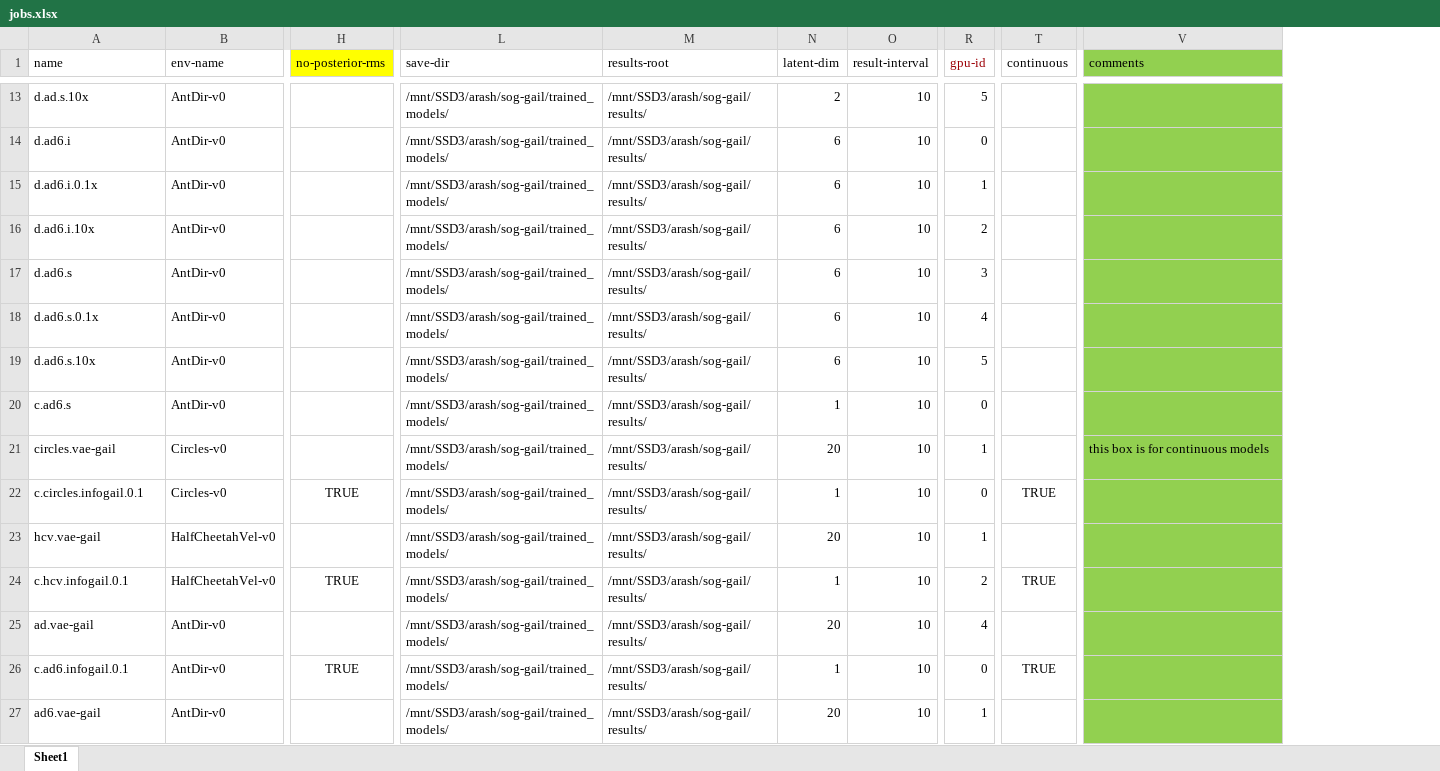
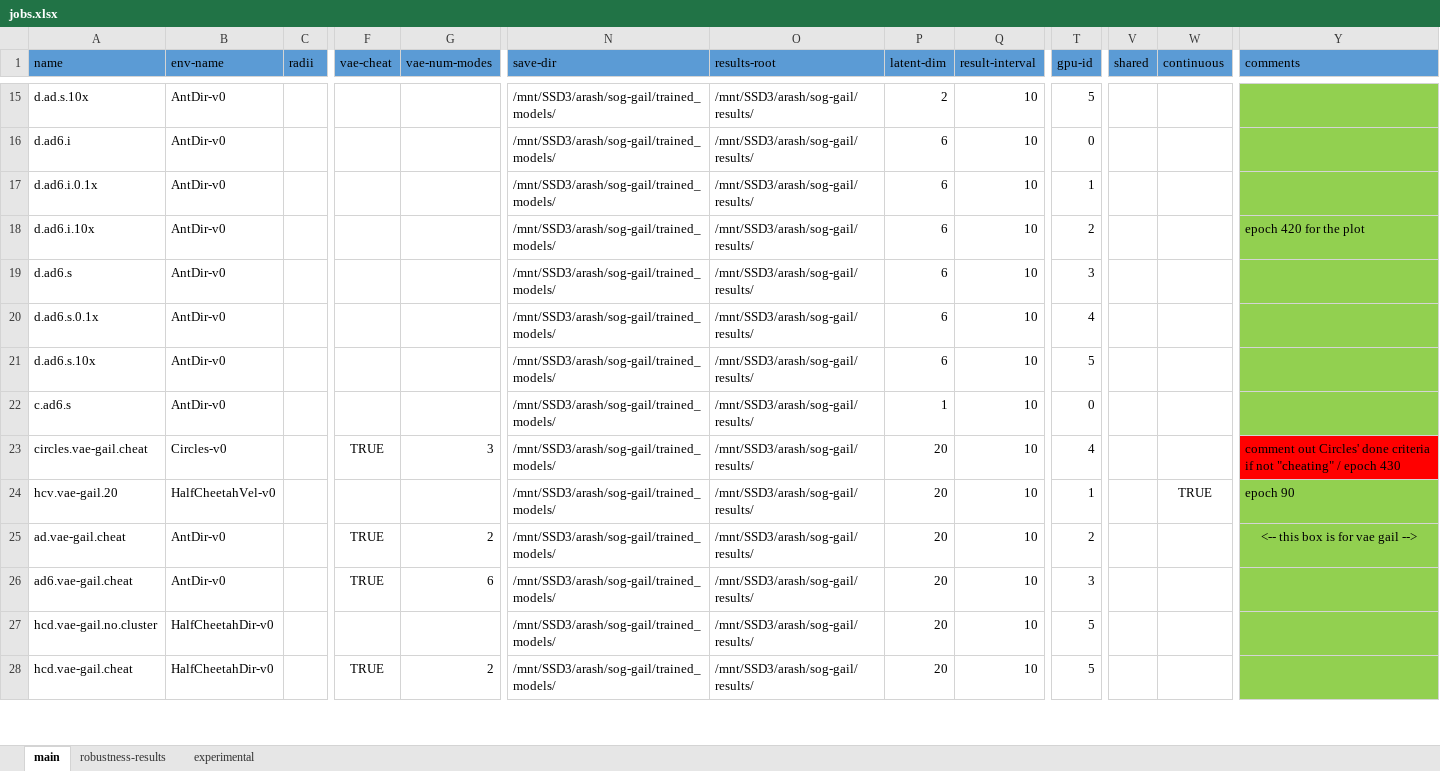
Before and after one commit to ArashVahabpour/sog-gail, an Excel workbook: jobs.xlsx, sheet main, drawn as a sheet; only a part is shown, gaps mark what is left out; values as stored, in another font and other column widths than the file's, no borders; removed rows and columns are numbered as before the commit, all else as after; rows hold the shown columns only; the diff covers the shown part only; the diff names each change by its address in the sheet, - before the commit and + after, or states it on an @@ line.

Commit message:
minor updates

```diff
--- a/jobs.xlsx (sheet main)
+++ b/jobs.xlsx (sheet main)
-sheet tab: Sheet1
+sheet tab: main
+sheet tab: robustness-results
+sheet tab: experimental
+column C (radii), empty
+column F (vae-cheat), rows 23-26: TRUE |  | TRUE | TRUE
+column G (vae-num-modes), rows 23-26: 3 |  | 2 | 6
-column H (no-posterior-rms), empty
+column V (shared), empty
-A1:B1 fill: none
+A1:B1 fill: #5B9BD5
-N1:T1 fill: none
+N1:T1 fill: #5B9BD5
-T1 text colour: #9C0006
+T1 text colour: black
-W1 fill: none
+W1 fill: #5B9BD5
-Y1 fill: #92D050
+Y1 fill: #5B9BD5
-Y18 (comments): (empty)
+Y18 (comments): epoch 420 for the plot
-A23 (name): circles.vae-gail
+A23 (name): circles.vae-gail.cheat
-T23 (gpu-id): 1
+T23 (gpu-id): 4
-Y23 (comments): this box is for continuous models
+Y23 (comments): comment out Circles' done criteria if not "cheating" / epoch 430
-Y23 fill: #92D050
+Y23 fill: #FF0000
-row 22: c.circles.infogail.0.1 | Circles-v0 | TRUE | /mnt/SSD3/arash/sog-gail/trained_models/ | /mnt/SSD3/arash/sog-gail/results/ | 1 | 10 | 0 | TRUE
-A24 (name): hcv.vae-gail
+A24 (name): hcv.vae-gail.20
-W24 (continuous): (empty)
+W24 (continuous): TRUE
-Y24 (comments): (empty)
+Y24 (comments): epoch 90
-row 24: c.hcv.infogail.0.1 | HalfCheetahVel-v0 | TRUE | /mnt/SSD3/arash/sog-gail/trained_models/ | /mnt/SSD3/arash/sog-gail/results/ | 1 | 10 | 2 | TRUE
-A25 (name): ad.vae-gail
+A25 (name): ad.vae-gail.cheat
-T25 (gpu-id): 4
+T25 (gpu-id): 2
-Y25 (comments): (empty)
+Y25 (comments): <-- this box is for vae gail -->
-row 26: c.ad6.infogail.0.1 | AntDir-v0 | TRUE | /mnt/SSD3/arash/sog-gail/trained_models/ | /mnt/SSD3/arash/sog-gail/results/ | 1 | 10 | 0 | TRUE
-A26 (name): ad6.vae-gail
+A26 (name): ad6.vae-gail.cheat
-T26 (gpu-id): 1
+T26 (gpu-id): 3
+row 27: hcd.vae-gail.no.cluster | HalfCheetahDir-v0 |  |  |  | /mnt/SSD3/arash/sog-gail/trained_models/ | /mnt/SSD3/arash/sog-gail/results/ | 20 | 10 | 5
+row 28: hcd.vae-gail.cheat | HalfCheetahDir-v0 |  | TRUE | 2 | /mnt/SSD3/arash/sog-gail/trained_models/ | /mnt/SSD3/arash/sog-gail/results/ | 20 | 10 | 5
```
Also changed, not shown: 18 added rows, 5 edited cells and cell formats elsewhere in this sheet.
